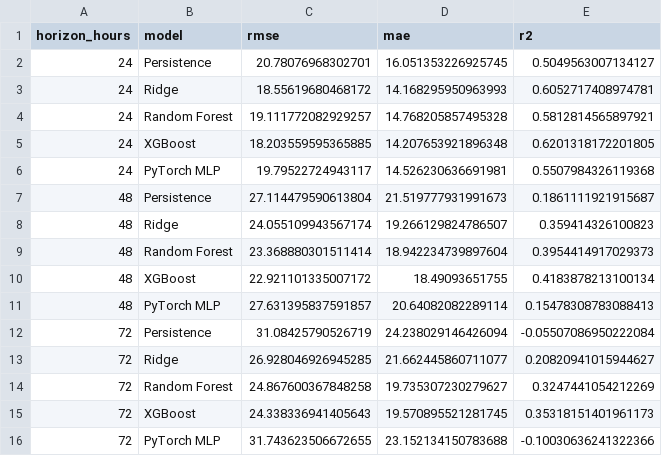
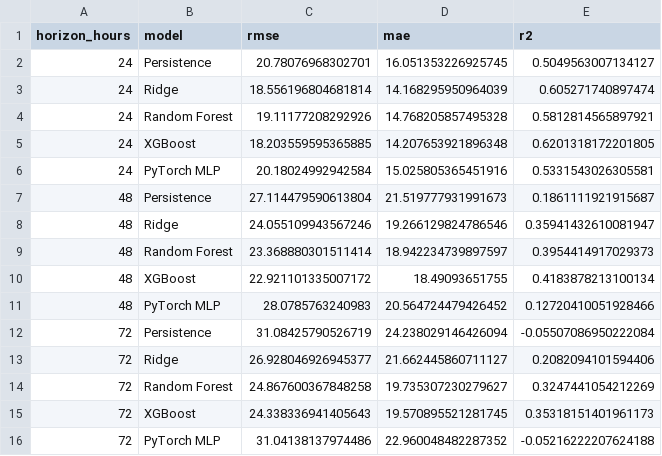
Before and after one commit to Jaffar-Kazmi/Islamabad_AQI_Forecast_System, a CSV file: model_results.csv, drawn as a sheet.

```diff
--- a/model_results.csv
+++ b/model_results.csv
@@ -2,15 +2,15 @@ horizon_hours,model,rmse,mae,r2
 24,Persistence,20.78076968302701,16.051353226925745,0.5049563007134127
-24,Ridge,18.55619680468172,14.168295950963993,0.6052717408974781
-24,Random Forest,19.111772082929257,14.768205857495328,0.5812814565897921
+24,Ridge,18.556196804681814,14.168295950964039,0.605271740897474
+24,Random Forest,19.11177208292926,14.768205857495328,0.5812814565897921
 24,XGBoost,18.203559595365885,14.207653921896348,0.6201318172201805
-24,PyTorch MLP,19.79522724943117,14.526230636691981,0.5507984326119368
+24,PyTorch MLP,20.18024992942584,15.025805365451916,0.5331543026305581
 48,Persistence,27.114479590613804,21.519777931991673,0.1861111921915687
-48,Ridge,24.055109943567174,19.266129824786507,0.359414326100823
-48,Random Forest,23.368880301511414,18.942234739897604,0.3954414917029373
+48,Ridge,24.055109943567246,19.266129824786546,0.35941432610081947
+48,Random Forest,23.368880301511414,18.942234739897597,0.3954414917029373
 48,XGBoost,22.921101335007172,18.49093651755,0.4183878213100134
-48,PyTorch MLP,27.631395837591857,20.64082082289114,0.15478308783088413
+48,PyTorch MLP,28.0785763240983,20.564724479426452,0.12720410051928466
 72,Persistence,31.08425790526719,24.238029146426094,-0.05507086950222084
-72,Ridge,26.928046926945285,21.662445860711077,0.20820941015944627
+72,Ridge,26.928046926945377,21.662445860711127,0.2082094101594406
 72,Random Forest,24.867600367848258,19.735307230279627,0.3247441054212269
 72,XGBoost,24.338336941405643,19.570895521281745,0.35318151401961173
-72,PyTorch MLP,31.743623506672655,23.152134150783688,-0.10030636241322366
+72,PyTorch MLP,31.04138137974486,22.960048482287352,-0.05216222207624188
```
